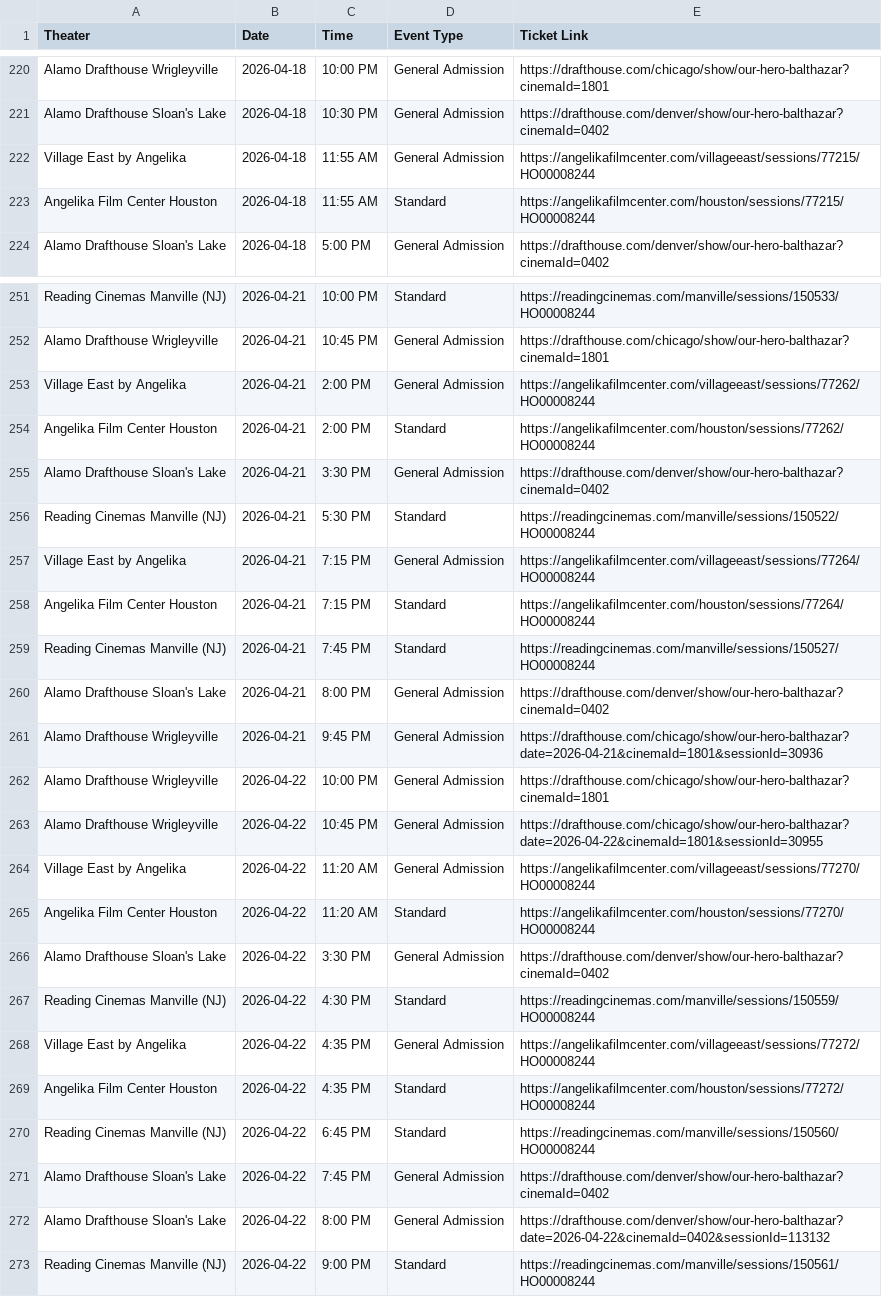
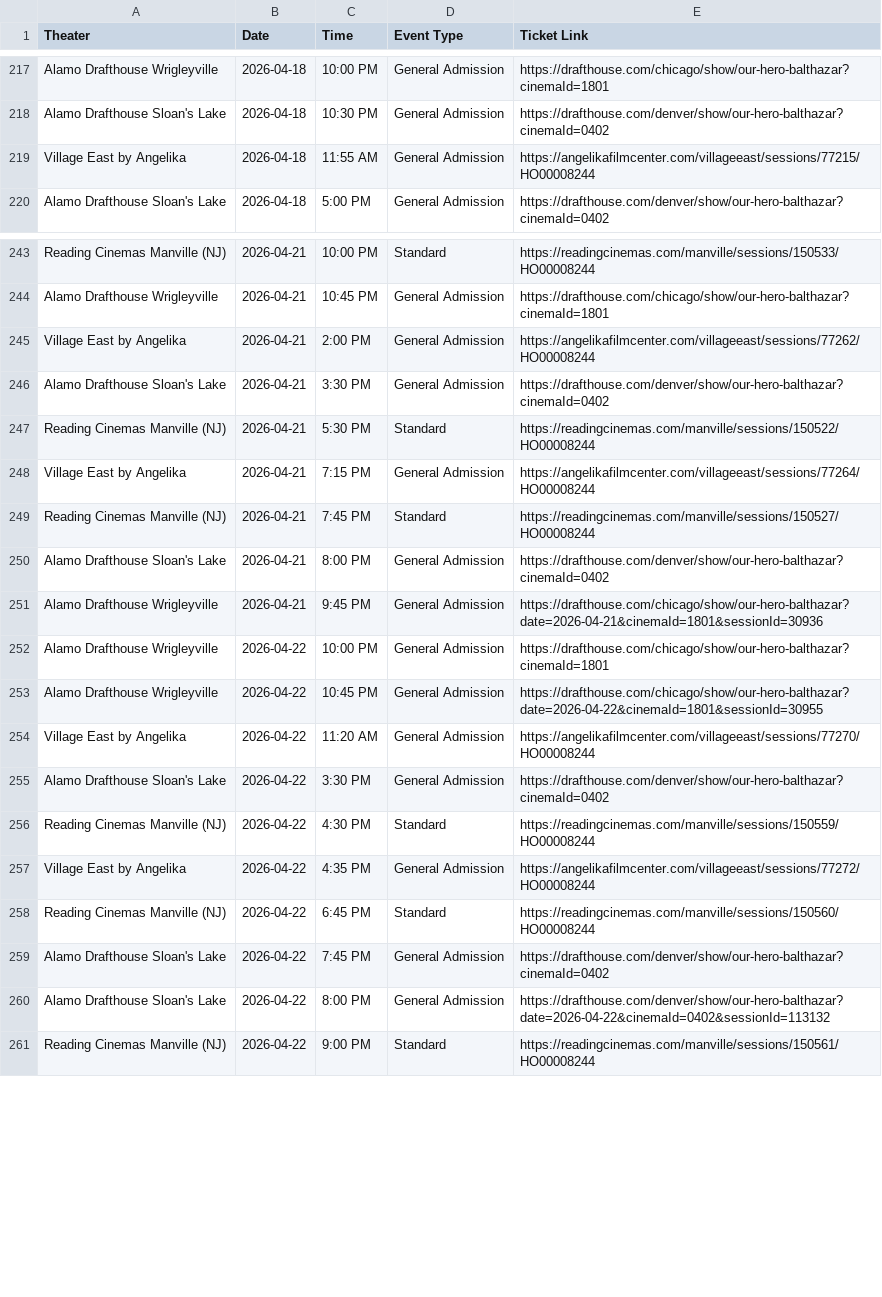
Before and after one commit to rommelnunez/wg-website, a CSV file: public/data/showtimes.csv, drawn as a sheet; only a part is shown, gaps mark what is left out; the diff covers the shown part only.

```diff
--- a/public/data/showtimes.csv
+++ b/public/data/showtimes.csv
@@ -222,3 +219,2 @@ Alamo Drafthouse Sloan's Lake,2026-04-18,10:30 PM,General Admission,https://draf
 Village East by Angelika,2026-04-18,11:55 AM,General Admission,https://angelikafilmcenter.com/villageeast/sessions/77215/HO00008244
-Angelika Film Center Houston,2026-04-18,11:55 AM,Standard,https://angelikafilmcenter.com/houston/sessions/77215/HO00008244
 Alamo Drafthouse Sloan's Lake,2026-04-18,5:00 PM,General Admission,https://drafthouse.com/denver/show/our-hero-balthazar?cinemaId=0402
@@ -253,3 +245,2 @@ Alamo Drafthouse Wrigleyville,2026-04-21,10:45 PM,General Admission,https://draf
 Village East by Angelika,2026-04-21,2:00 PM,General Admission,https://angelikafilmcenter.com/villageeast/sessions/77262/HO00008244
-Angelika Film Center Houston,2026-04-21,2:00 PM,Standard,https://angelikafilmcenter.com/houston/sessions/77262/HO00008244
 Alamo Drafthouse Sloan's Lake,2026-04-21,3:30 PM,General Admission,https://drafthouse.com/denver/show/our-hero-balthazar?cinemaId=0402
@@ -257,3 +248,2 @@ Reading Cinemas Manville (NJ),2026-04-21,5:30 PM,Standard,https://readingcinemas
 Village East by Angelika,2026-04-21,7:15 PM,General Admission,https://angelikafilmcenter.com/villageeast/sessions/77264/HO00008244
-Angelika Film Center Houston,2026-04-21,7:15 PM,Standard,https://angelikafilmcenter.com/houston/sessions/77264/HO00008244
 Reading Cinemas Manville (NJ),2026-04-21,7:45 PM,Standard,https://readingcinemas.com/manville/sessions/150527/HO00008244
@@ -264,3 +254,2 @@ Alamo Drafthouse Wrigleyville,2026-04-22,10:45 PM,General Admission,https://draf
 Village East by Angelika,2026-04-22,11:20 AM,General Admission,https://angelikafilmcenter.com/villageeast/sessions/77270/HO00008244
-Angelika Film Center Houston,2026-04-22,11:20 AM,Standard,https://angelikafilmcenter.com/houston/sessions/77270/HO00008244
 Alamo Drafthouse Sloan's Lake,2026-04-22,3:30 PM,General Admission,https://drafthouse.com/denver/show/our-hero-balthazar?cinemaId=0402
@@ -268,3 +257,2 @@ Reading Cinemas Manville (NJ),2026-04-22,4:30 PM,Standard,https://readingcinemas
 Village East by Angelika,2026-04-22,4:35 PM,General Admission,https://angelikafilmcenter.com/villageeast/sessions/77272/HO00008244
-Angelika Film Center Houston,2026-04-22,4:35 PM,Standard,https://angelikafilmcenter.com/houston/sessions/77272/HO00008244
 Reading Cinemas Manville (NJ),2026-04-22,6:45 PM,Standard,https://readingcinemas.com/manville/sessions/150560/HO00008244
```
Also changed, not shown: 7 removed rows elsewhere in this file.
